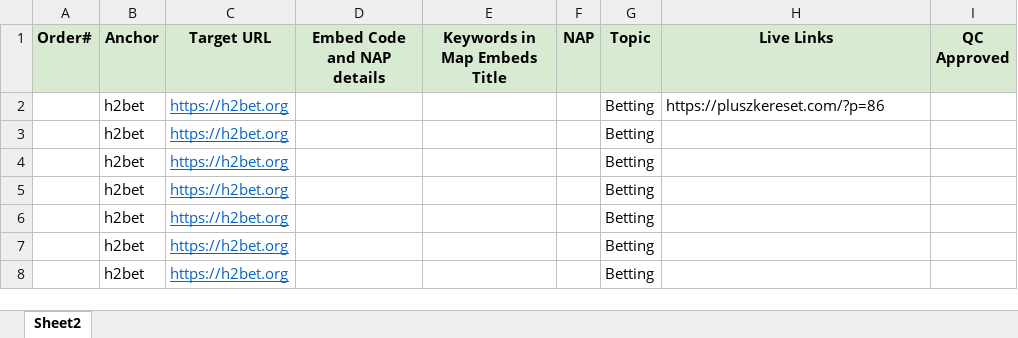
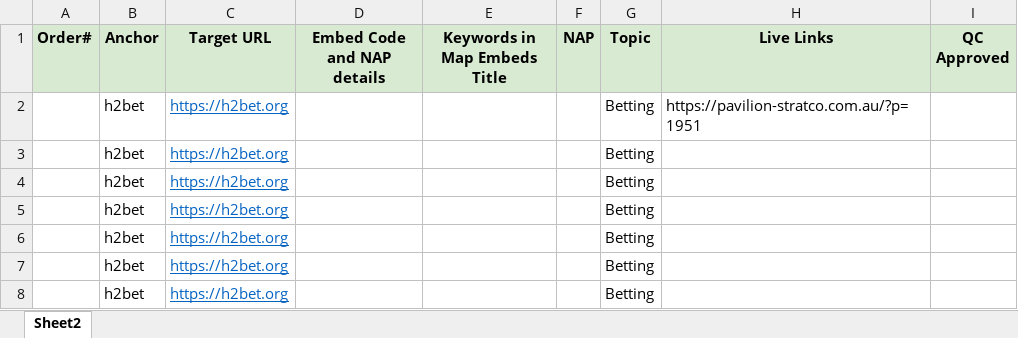
Before and after one commit to samiulhuda360/flask_with_socketio, an Excel workbook: uploads/uploaded_excel.xlsx, sheet Sheet2, drawn as a sheet; only a part is shown; values as stored, in another font and other column widths than the file's, no borders; the diff names each change by its address in the sheet, - before the commit and + after, or states it on an @@ line.

```diff
--- a/uploads/uploaded_excel.xlsx (sheet Sheet2)
+++ b/uploads/uploaded_excel.xlsx (sheet Sheet2)
-H2 (Live Links): https://pluszkereset.com/?p=86
+H2 (Live Links): https://pavilion-stratco.com.au/?p=1951
```
Also changed, not shown: data.xlsx, matched_data.xlsx, 5 other files.
